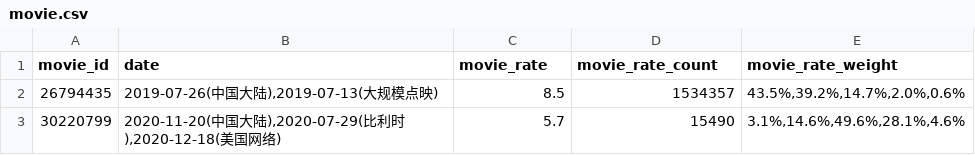
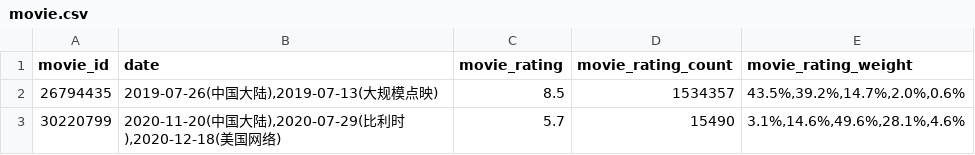
Before and after one commit to xuyou1999/ML_Final_Project_Code, a CSV file: data/movie.csv, drawn as a sheet; only a part is shown.

Commit message:
reprocess data

```diff
--- a/data/movie.csv
+++ b/data/movie.csv
@@ -1,2 +1,2 @@
-movie_id,date,movie_rate,movie_rate_count,movie_rate_weight
+movie_id,date,movie_rating,movie_rating_count,movie_rating_weight
 26794435,"2019-07-26(中国大陆),2019-07-13(大规模点映)",8.5,1534357,"43.5%,39.2%,14.7%,2.0%,0.6%"
```
Also changed, not shown: data/actor_empty.csv, data/actor_pred_avg.csv, 14 other files.
